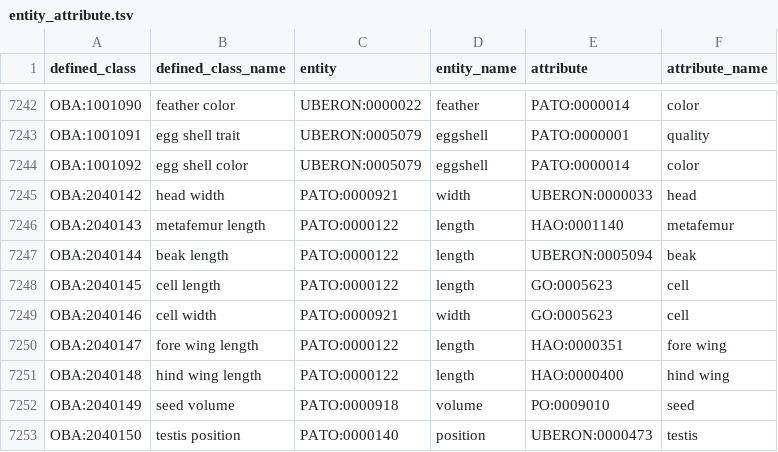
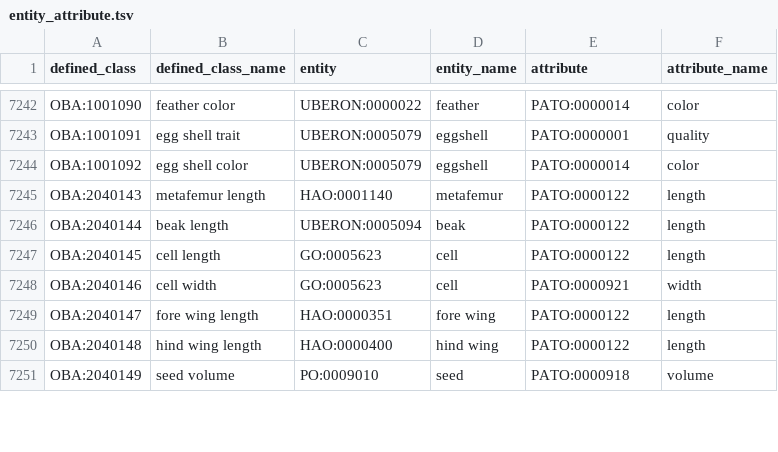
Before and after one commit to obophenotype/bio-attribute-ontology, a TSV file: src/patterns/data/default/entity_attribute.tsv, drawn as a sheet; only a part is shown, gaps mark what is left out; the diff covers the shown part only.

Commit message:
Remove duplicates
If applied, this commit will fix #52.

```diff
--- a/src/patterns/data/default/entity_attribute.tsv
+++ b/src/patterns/data/default/entity_attribute.tsv
@@ -7244,10 +7244,8 @@ OBA:1001091	egg shell trait	UBERON:0005079	eggshell	PATO:0000001	quality
 OBA:1001092	egg shell color	UBERON:0005079	eggshell	PATO:0000014	color
-OBA:2040142	head width	PATO:0000921	width	UBERON:0000033	head
-OBA:2040143	metafemur length	PATO:0000122	length	HAO:0001140	metafemur
-OBA:2040144	beak length	PATO:0000122	length	UBERON:0005094	beak
-OBA:2040145	cell length	PATO:0000122	length	GO:0005623	cell
-OBA:2040146	cell width	PATO:0000921	width	GO:0005623	cell
-OBA:2040147	fore wing length	PATO:0000122	length	HAO:0000351	fore wing
-OBA:2040148	hind wing length	PATO:0000122	length	HAO:0000400	hind wing
-OBA:2040149	seed volume	PATO:0000918	volume	PO:0009010	seed
-OBA:2040150	testis position	PATO:0000140	position	UBERON:0000473	testis
+OBA:2040143	metafemur length	HAO:0001140	metafemur	PATO:0000122	length
+OBA:2040144	beak length	UBERON:0005094	beak	PATO:0000122	length
+OBA:2040145	cell length	GO:0005623	cell	PATO:0000122	length
+OBA:2040146	cell width	GO:0005623	cell	PATO:0000921	width
+OBA:2040147	fore wing length	HAO:0000351	fore wing	PATO:0000122	length
+OBA:2040148	hind wing length	HAO:0000400	hind wing	PATO:0000122	length
+OBA:2040149	seed volume	PO:0009010	seed	PATO:0000918	volume
```
Also changed, not shown: 8 edited cells elsewhere in this file.
